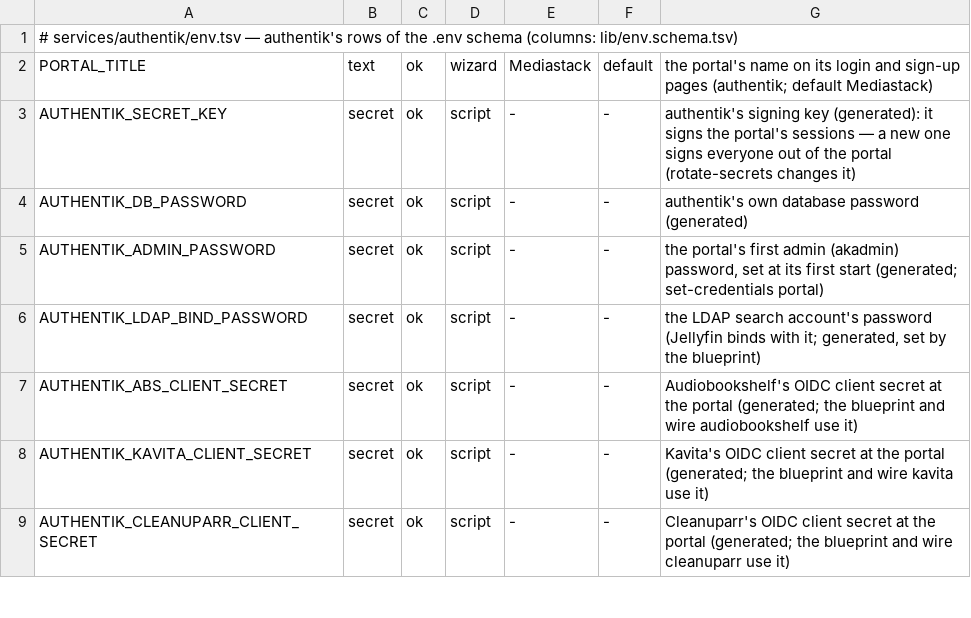
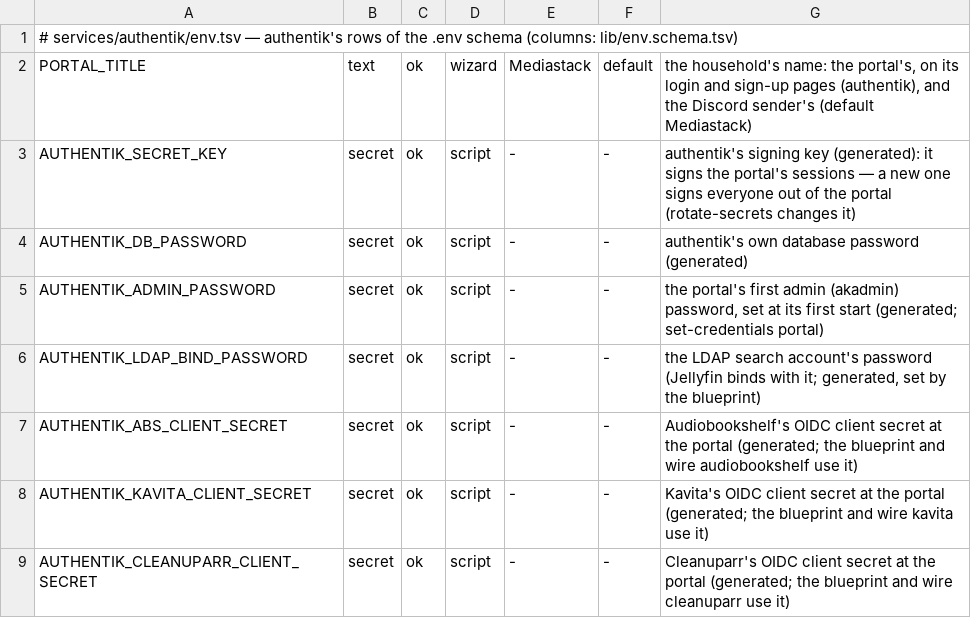
Before and after one commit to Alethio36/mediastack, a TSV file: services/authentik/env.tsv, drawn as a sheet; only a part is shown.

```diff
--- a/services/authentik/env.tsv
+++ b/services/authentik/env.tsv
@@ -1,3 +1,3 @@
 # services/authentik/env.tsv — authentik's rows of the .env schema (columns: lib/env.schema.tsv)
-PORTAL_TITLE	text	ok	wizard	Mediastack	default	the portal's name on its login and sign-up pages (authentik; default Mediastack)
+PORTAL_TITLE	text	ok	wizard	Mediastack	default	the household's name: the portal's, on its login and sign-up pages (authentik), and the Discord sender's (default Mediastack)
 AUTHENTIK_SECRET_KEY	secret	ok	script	-	-	authentik's signing key (generated): it signs the portal's sessions — a new one signs everyone out of the portal (rotate-secrets changes it)
```
Also changed, not shown: lib/env.schema.tsv, 18 other files.
